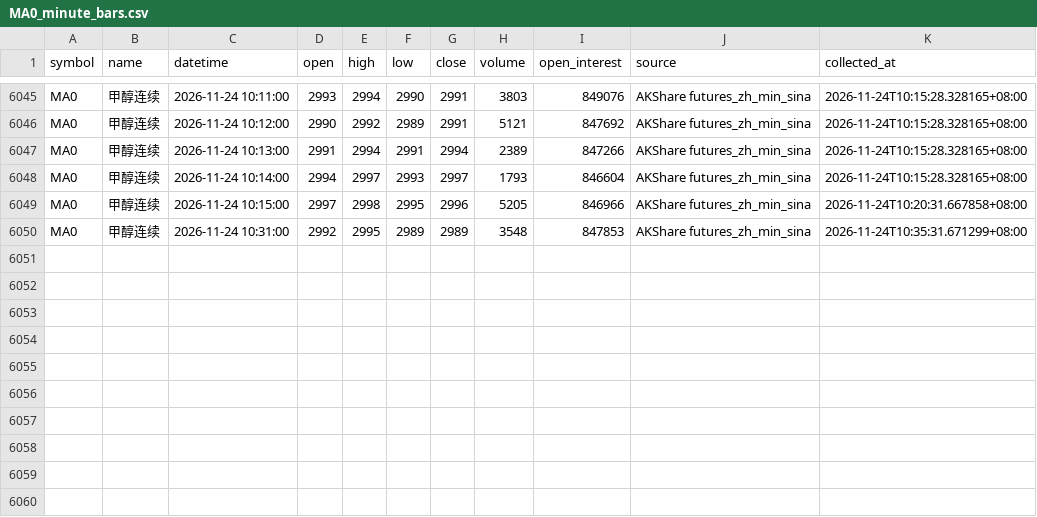
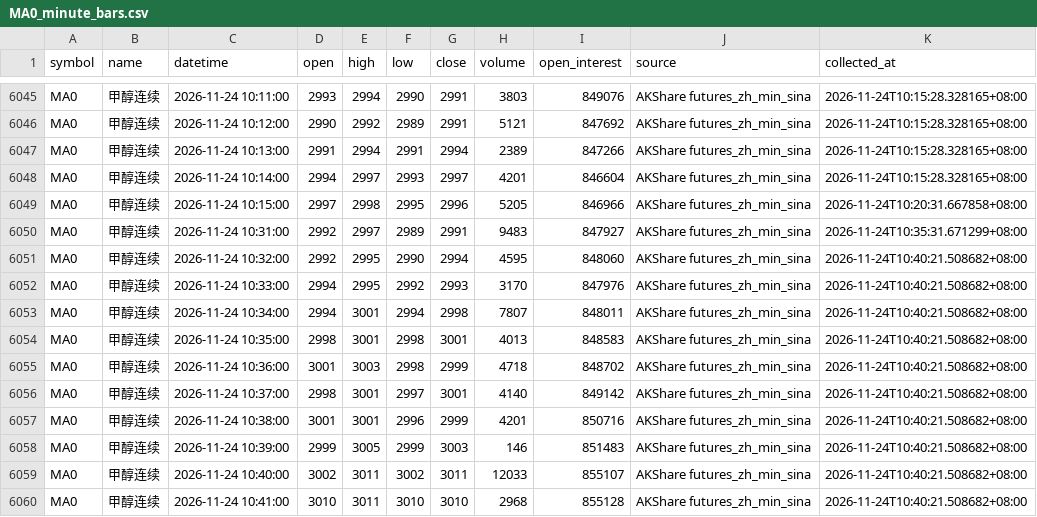
Before and after one commit to luckyjohnlucky/akshare-futures-data, a CSV file: output/MA0_minute_bars.csv, drawn as a sheet; only a part is shown, gaps mark what is left out.

```diff
--- a/output/MA0_minute_bars.csv
+++ b/output/MA0_minute_bars.csv
@@ -6047,4 +6047,14 @@ MA0,甲醇连续,2026-11-24 10:12:00,2990,2992,2989,2991,5121,847692,AKShare fut
 MA0,甲醇连续,2026-11-24 10:13:00,2991,2994,2991,2994,2389,847266,AKShare futures_zh_min_sina,2026-11-24T10:15:28.328165+08:00
-MA0,甲醇连续,2026-11-24 10:14:00,2994,2997,2993,2997,1793,846604,AKShare futures_zh_min_sina,2026-11-24T10:15:28.328165+08:00
+MA0,甲醇连续,2026-11-24 10:14:00,2994,2997,2993,2997,4201,846604,AKShare futures_zh_min_sina,2026-11-24T10:15:28.328165+08:00
 MA0,甲醇连续,2026-11-24 10:15:00,2997,2998,2995,2996,5205,846966,AKShare futures_zh_min_sina,2026-11-24T10:20:31.667858+08:00
-MA0,甲醇连续,2026-11-24 10:31:00,2992,2995,2989,2989,3548,847853,AKShare futures_zh_min_sina,2026-11-24T10:35:31.671299+08:00
+MA0,甲醇连续,2026-11-24 10:31:00,2992,2997,2989,2991,9483,847927,AKShare futures_zh_min_sina,2026-11-24T10:35:31.671299+08:00
+MA0,甲醇连续,2026-11-24 10:32:00,2992,2995,2990,2994,4595,848060,AKShare futures_zh_min_sina,2026-11-24T10:40:21.508682+08:00
+MA0,甲醇连续,2026-11-24 10:33:00,2994,2995,2992,2993,3170,847976,AKShare futures_zh_min_sina,2026-11-24T10:40:21.508682+08:00
+MA0,甲醇连续,2026-11-24 10:34:00,2994,3001,2994,2998,7807,848011,AKShare futures_zh_min_sina,2026-11-24T10:40:21.508682+08:00
+MA0,甲醇连续,2026-11-24 10:35:00,2998,3001,2998,3001,4013,848583,AKShare futures_zh_min_sina,2026-11-24T10:40:21.508682+08:00
+MA0,甲醇连续,2026-11-24 10:36:00,3001,3003,2998,2999,4718,848702,AKShare futures_zh_min_sina,2026-11-24T10:40:21.508682+08:00
+MA0,甲醇连续,2026-11-24 10:37:00,2998,3001,2997,3001,4140,849142,AKShare futures_zh_min_sina,2026-11-24T10:40:21.508682+08:00
+MA0,甲醇连续,2026-11-24 10:38:00,3001,3001,2996,2999,4201,850716,AKShare futures_zh_min_sina,2026-11-24T10:40:21.508682+08:00
+MA0,甲醇连续,2026-11-24 10:39:00,2999,3005,2999,3003,146,851483,AKShare futures_zh_min_sina,2026-11-24T10:40:21.508682+08:00
+MA0,甲醇连续,2026-11-24 10:40:00,3002,3011,3002,3011,12033,855107,AKShare futures_zh_min_sina,2026-11-24T10:40:21.508682+08:00
+MA0,甲醇连续,2026-11-24 10:41:00,3010,3011,3010,3010,2968,855128,AKShare futures_zh_min_sina,2026-11-24T10:40:21.508682+08:00
```
Also changed, not shown: output/HC0_minute_bars.csv, output/PP0_minute_bars.csv, 2 other files.
